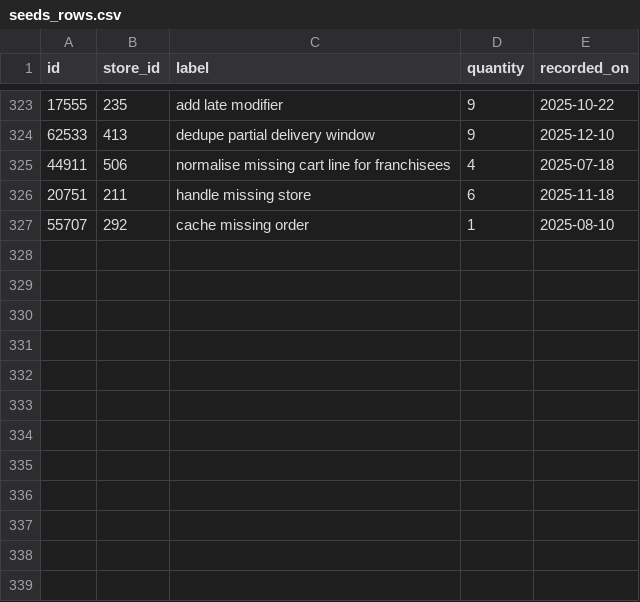
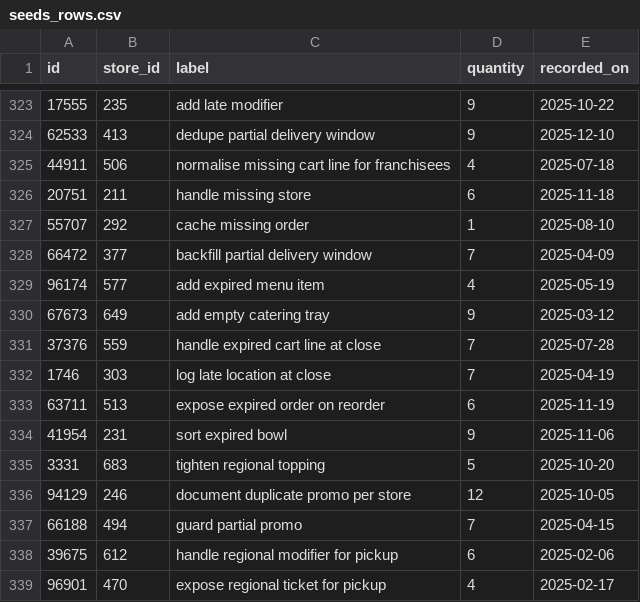
Before and after one commit to wwtdigital/copperpot-pricing-pipeline, a CSV file: seeds/generated/seeds_rows.csv, drawn as a sheet; only a part is shown, gaps mark what is left out.

Commit message:
wip

```diff
--- a/seeds/generated/seeds_rows.csv
+++ b/seeds/generated/seeds_rows.csv
@@ -327 +327,13 @@ id,store_id,label,quantity,recorded_on
 55707,292,cache missing order,1,2025-08-10
+66472,377,backfill partial delivery window,7,2025-04-09
+96174,577,add expired menu item,4,2025-05-19
+67673,649,add empty catering tray,9,2025-03-12
+37376,559,handle expired cart line at close,7,2025-07-28
+1746,303,log late location at close,7,2025-04-19
+63711,513,expose expired order on reorder,6,2025-11-19
+41954,231,sort expired bowl,9,2025-11-06
+3331,683,tighten regional topping,5,2025-10-20
+94129,246,document duplicate promo per store,12,2025-10-05
+66188,494,guard partial promo,7,2025-04-15
+39675,612,handle regional modifier for pickup,6,2025-02-06
+96901,470,expose regional ticket for pickup,4,2025-02-17
```
